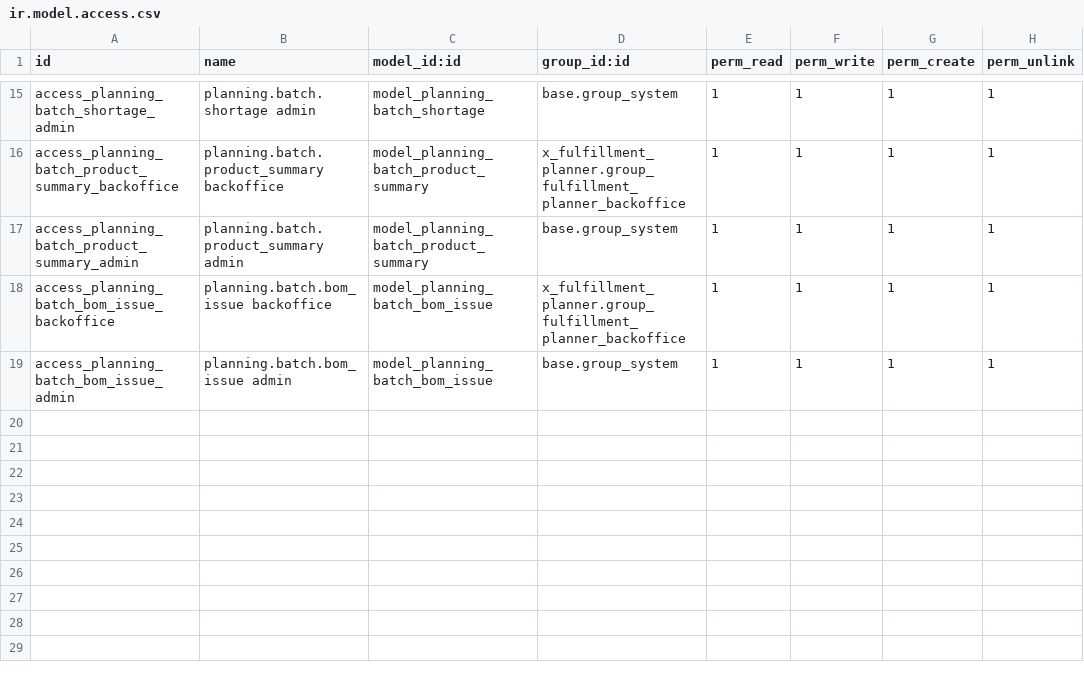
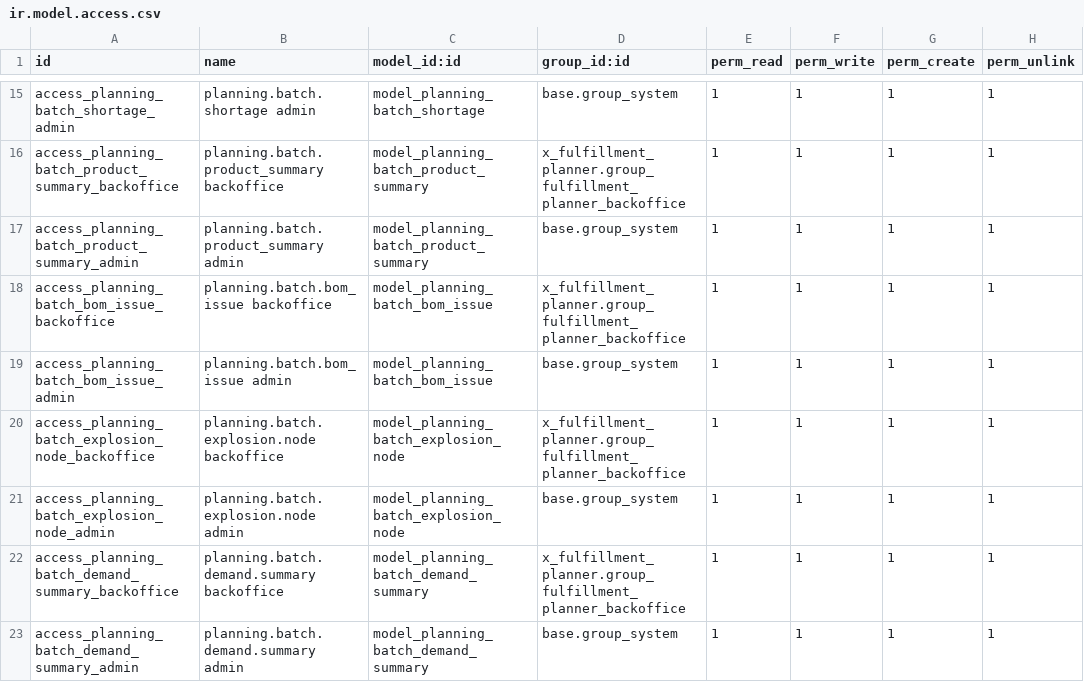
Before and after one commit to viktoronodidev/x_fulfillment_planner, a CSV file: security/ir.model.access.csv, drawn as a sheet; only a part is shown, gaps mark what is left out.

```diff
--- a/security/ir.model.access.csv
+++ b/security/ir.model.access.csv
@@ -19 +19,5 @@ access_planning_batch_bom_issue_backoffice,planning.batch.bom_issue backoffice,m
 access_planning_batch_bom_issue_admin,planning.batch.bom_issue admin,model_planning_batch_bom_issue,base.group_system,1,1,1,1
+access_planning_batch_explosion_node_backoffice,planning.batch.explosion.node backoffice,model_planning_batch_explosion_node,x_fulfillment_planner.group_fulfillment_planner_backoffice,1,1,1,1
+access_planning_batch_explosion_node_admin,planning.batch.explosion.node admin,model_planning_batch_explosion_node,base.group_system,1,1,1,1
+access_planning_batch_demand_summary_backoffice,planning.batch.demand.summary backoffice,model_planning_batch_demand_summary,x_fulfillment_planner.group_fulfillment_planner_backoffice,1,1,1,1
+access_planning_batch_demand_summary_admin,planning.batch.demand.summary admin,model_planning_batch_demand_summary,base.group_system,1,1,1,1
```
Also changed, not shown: 7 other files.
